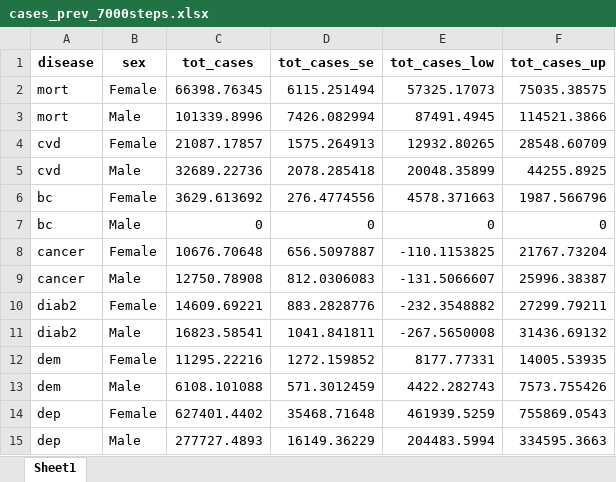
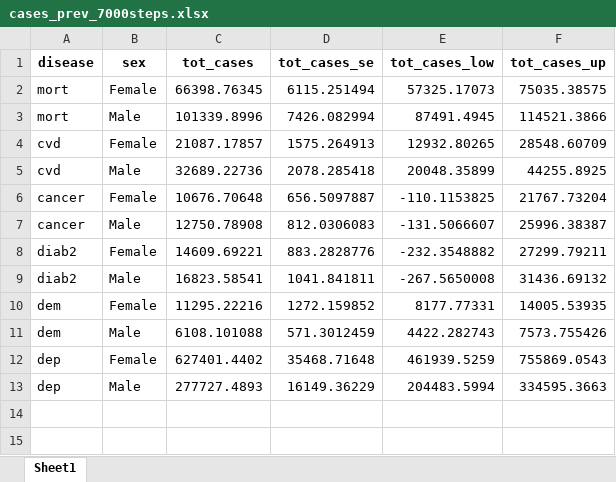
Before and after one commit to inesoriany/HIA_walking_steps, an Excel workbook: output/Tables/7000 steps/cases_prev_7000steps.xlsx, sheet Sheet1, drawn as a sheet; values as stored, in another font and other column widths than the file's, no borders; the diff names each change by its address in the sheet, - before the commit and + after, or states it on an @@ line.

```diff
--- a/output/Tables/7000 steps/cases_prev_7000steps.xlsx (sheet Sheet1)
+++ b/output/Tables/7000 steps/cases_prev_7000steps.xlsx (sheet Sheet1)
-row 6: bc | Female | 3629.613692 | 276.4774556 | 4578.371663 | 1987.566796
-row 7: bc | Male | 0 | 0 | 0 | 0
```
Also changed, not shown: output/Tables/2019/Resampling/HIA_per_disease.xlsx, output/Tables/2019/cases_prev_2019.xlsx, 15 other files.
